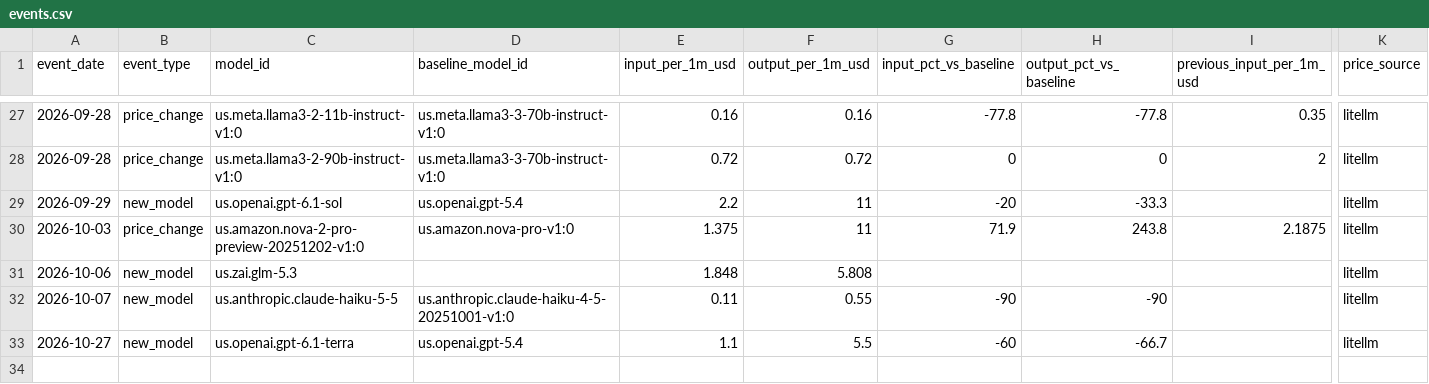
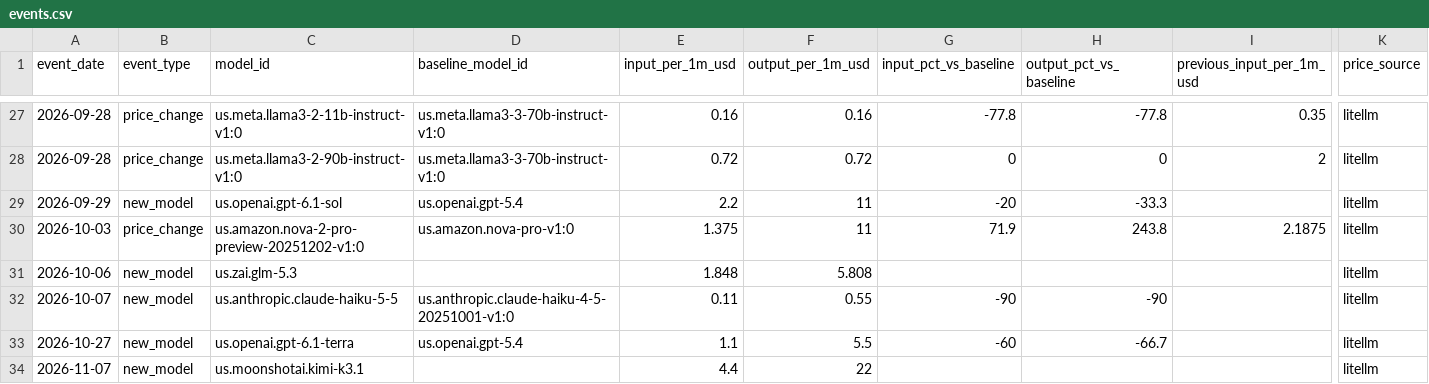
Before and after one commit to LoatmanP/lite-llm-price, a CSV file: state/events.csv, drawn as a sheet; only a part is shown, gaps mark what is left out; rows hold the shown columns only; the diff names each change by its address in the sheet, - before the commit and + after, or states it on an @@ line.

```diff
--- a/state/events.csv
+++ b/state/events.csv
+row 34: 2026-11-07 | new_model | us.moonshotai.kimi-k3.1 |  | 4.4 | 22 |  |  |  | litellm
```
Also changed, not shown: 2 other files.
